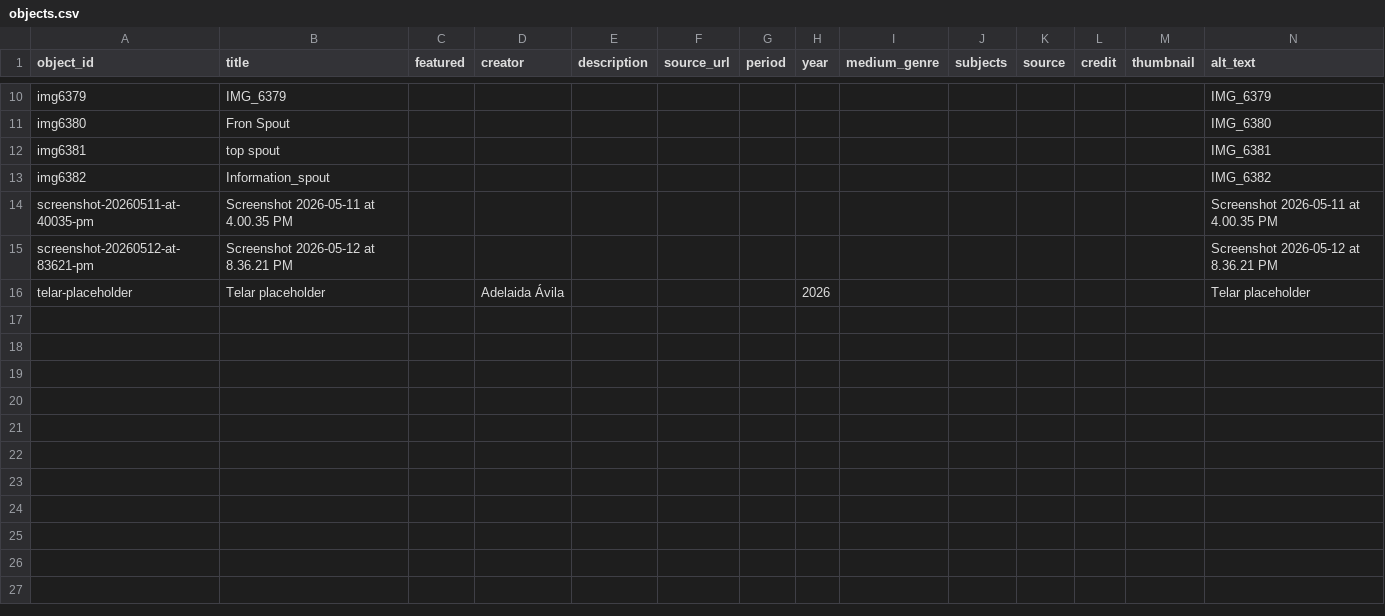
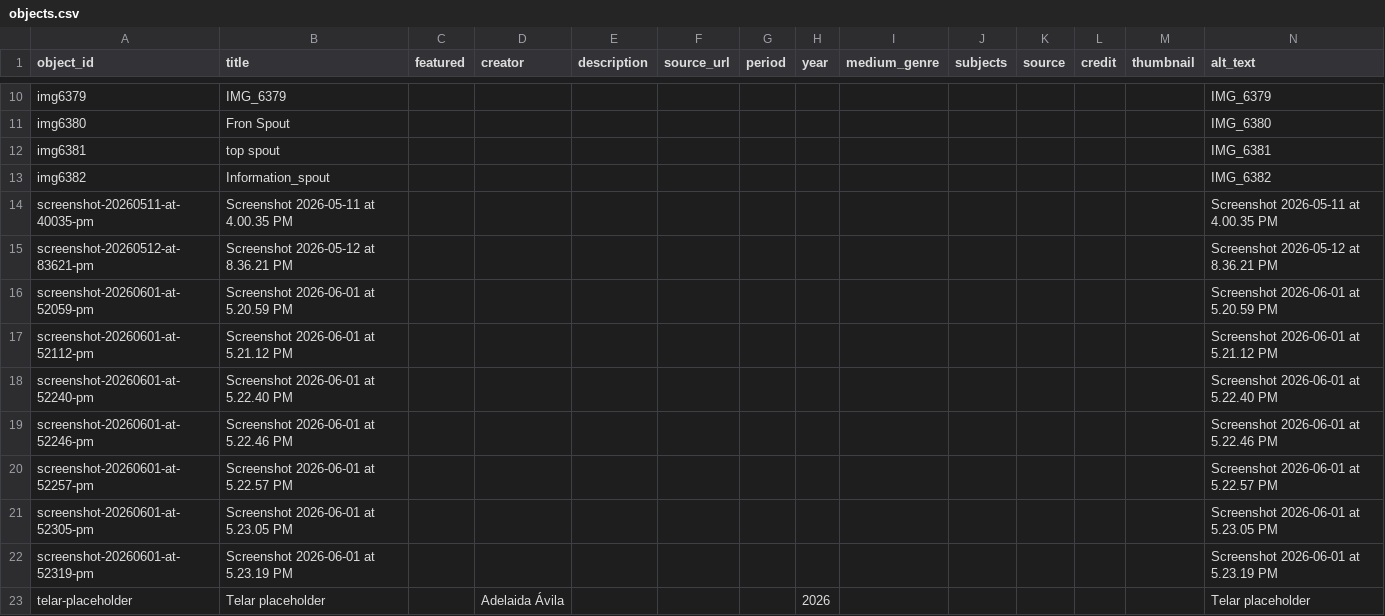
Before and after one commit to jesurosasd-alt/spoonman, a CSV file: telar-content/spreadsheets/objects.csv, drawn as a sheet; only a part is shown, gaps mark what is left out; the diff names each change by its address in the sheet, - before the commit and + after, or states it on an @@ line.

Commit message:
Add screenshot-20260601-at-52059-pm, screenshot-20260601-at-52112-pm, screenshot-20260601-at-52240-pm, screenshot-20260601-at-52246-pm, screenshot-20260601-at-52257-pm, screenshot-20260601-at-52305-pm, screenshot-20260601-at-52319-pm via Telar Compositor [skip ci]

```diff
--- a/telar-content/spreadsheets/objects.csv
+++ b/telar-content/spreadsheets/objects.csv
+row 16: screenshot-20260601-at-52059-pm | Screenshot 2026-06-01 at 5.20.59 PM |  |  |  |  |  |  |  |  |  |  |  | Screenshot 2026-06-01 at 5.20.59 PM
+row 17: screenshot-20260601-at-52112-pm | Screenshot 2026-06-01 at 5.21.12 PM |  |  |  |  |  |  |  |  |  |  |  | Screenshot 2026-06-01 at 5.21.12 PM
+row 18: screenshot-20260601-at-52240-pm | Screenshot 2026-06-01 at 5.22.40 PM |  |  |  |  |  |  |  |  |  |  |  | Screenshot 2026-06-01 at 5.22.40 PM
+row 19: screenshot-20260601-at-52246-pm | Screenshot 2026-06-01 at 5.22.46 PM |  |  |  |  |  |  |  |  |  |  |  | Screenshot 2026-06-01 at 5.22.46 PM
+row 20: screenshot-20260601-at-52257-pm | Screenshot 2026-06-01 at 5.22.57 PM |  |  |  |  |  |  |  |  |  |  |  | Screenshot 2026-06-01 at 5.22.57 PM
+row 21: screenshot-20260601-at-52305-pm | Screenshot 2026-06-01 at 5.23.05 PM |  |  |  |  |  |  |  |  |  |  |  | Screenshot 2026-06-01 at 5.23.05 PM
+row 22: screenshot-20260601-at-52319-pm | Screenshot 2026-06-01 at 5.23.19 PM |  |  |  |  |  |  |  |  |  |  |  | Screenshot 2026-06-01 at 5.23.19 PM
```
Also changed, not shown: 7 other files.
